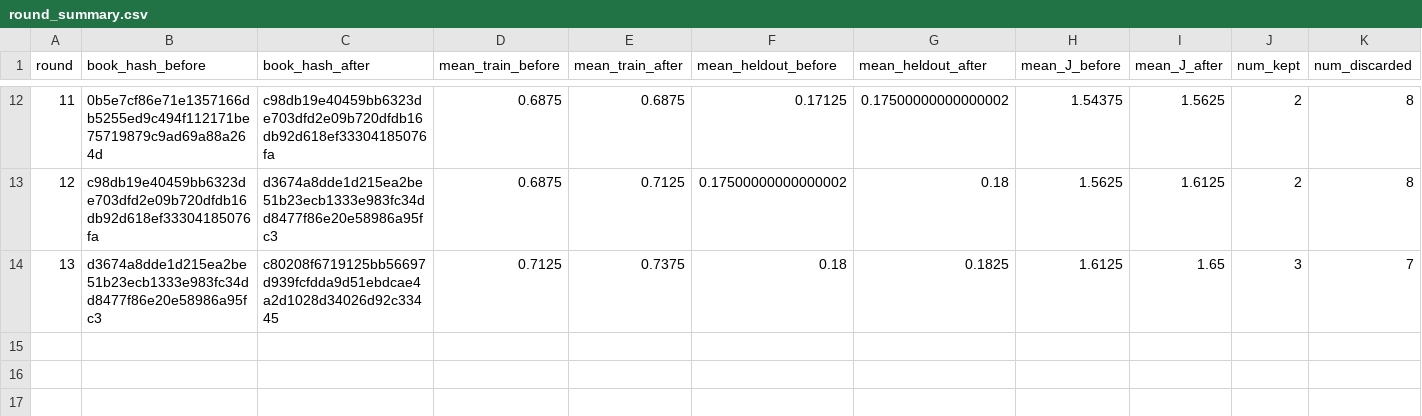
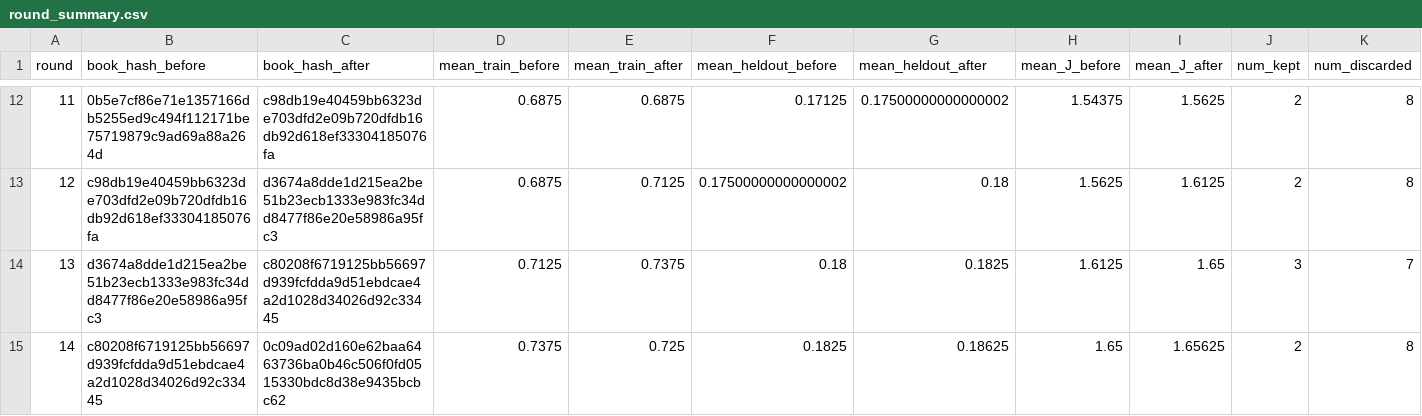
Before and after one commit to steven7woo/RLAD, a CSV file: work_zsw_lambda5/research/round_summary.csv, drawn as a sheet; only a part is shown, gaps mark what is left out; rows hold the shown columns only; the diff names each change by its address in the sheet, - before the commit and + after, or states it on an @@ line.

Commit message:
autoresearch: hinter lambda-5 round 014

```diff
--- a/work_zsw_lambda5/research/round_summary.csv
+++ b/work_zsw_lambda5/research/round_summary.csv
+row 15: 14 | c80208f6719125bb56697d939fcfdda9d51ebdcae4a2d1028d34026d92c33445 | 0c09ad02d160e62baa6463736ba0b46c506f0fd0515330bdc8d38e9435bcbc62 | 0.7375 | 0.725 | 0.1825 | 0.18625 | 1.65 | 1.65625 | 2 | 8
```
Also changed, not shown: 6 other files.
